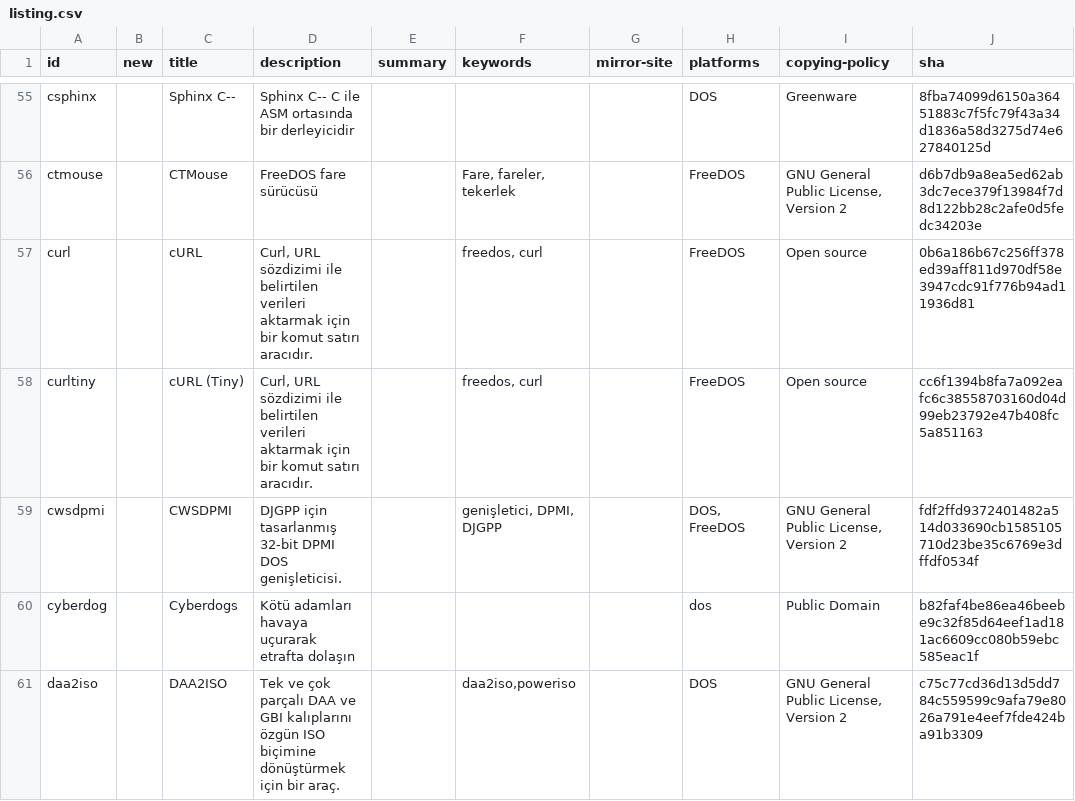
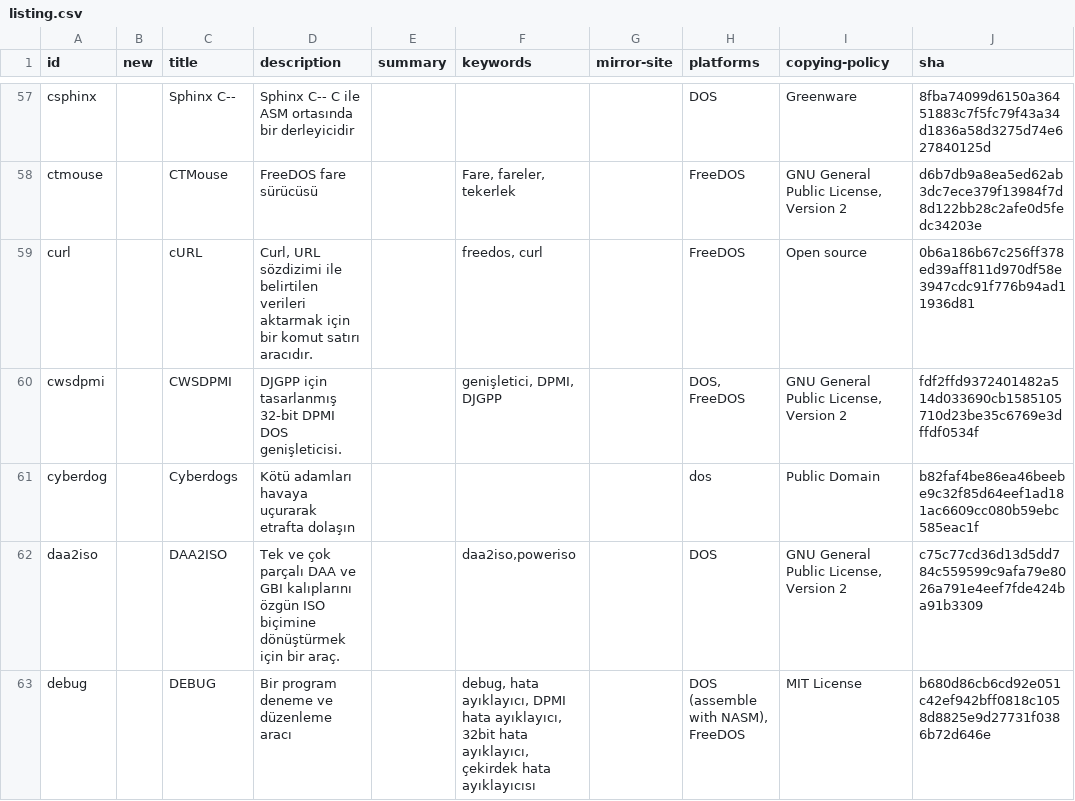
Before and after one commit to shidel/fd-nls, a CSV file: packages/tr/utf-8/listing.csv, drawn as a sheet; only a part is shown, gaps mark what is left out; the shorter side is filled out with more unchanged rows; the diff covers the shown part only.

```diff
--- a/packages/tr/utf-8/listing.csv
+++ b/packages/tr/utf-8/listing.csv
@@ -57,3 +59,2 @@ ctmouse,,CTMouse,FreeDOS fare sürücüsü,,"Fare, fareler, tekerlek",,FreeDOS,"
 curl,,cURL,"Curl, URL sözdizimi ile belirtilen verileri aktarmak için bir komut satırı aracıdır.",,"freedos, curl",,FreeDOS,Open source,0b6a186b67c256ff378ed39aff811d970df58e3947cdc91f776b94ad11936d81
-curltiny,,cURL (Tiny),"Curl, URL sözdizimi ile belirtilen verileri aktarmak için bir komut satırı aracıdır.",,"freedos, curl",,FreeDOS,Open source,cc6f1394b8fa7a092eafc6c38558703160d04d99eb23792e47b408fc5a851163
 cwsdpmi,,CWSDPMI,DJGPP için tasarlanmış 32-bit DPMI DOS genişleticisi.,,"genişletici, DPMI, DJGPP",,"DOS, FreeDOS","GNU General Public License, Version 2",fdf2ffd9372401482a514d033690cb1585105710d23be35c6769e3dffdf0534f
```
Also changed, not shown: 12 added rows and 1 edited cell elsewhere in this file.
